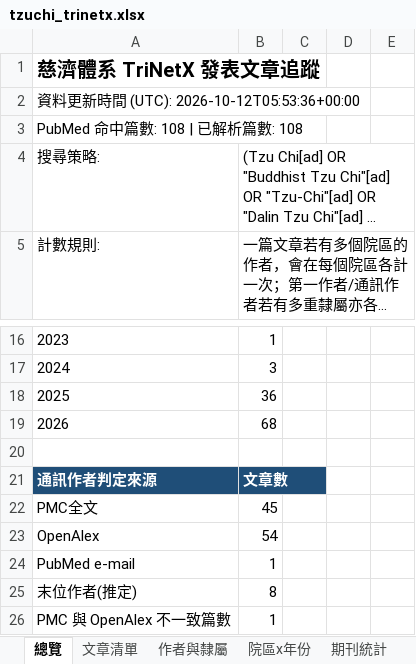
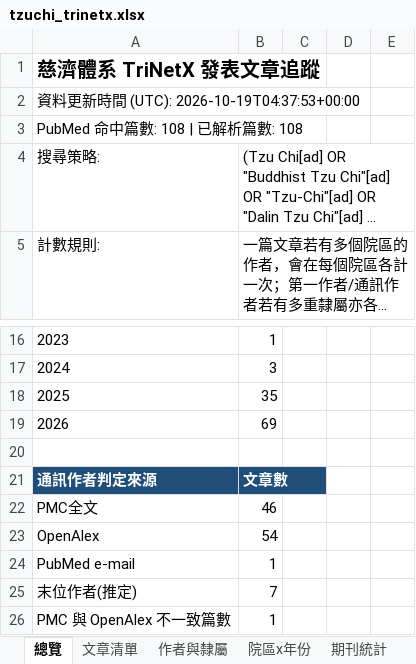
Before and after one commit to 96311123/-TriNetx-, an Excel workbook: docs/data/tzuchi_trinetx.xlsx, sheet 總覽, drawn as a sheet; only a part is shown, gaps mark what is left out; long unchanged cells end in …; values as stored, in another font and other column widths than the file's, no borders; the diff names each change by its address in the sheet, - before the commit and + after, or states it on an @@ line.

```diff
--- a/docs/data/tzuchi_trinetx.xlsx (sheet 總覽)
+++ b/docs/data/tzuchi_trinetx.xlsx (sheet 總覽)
-A2: 資料更新時間 (UTC): 2026-10-12T05:53:36+00:00
+A2: 資料更新時間 (UTC): 2026-10-19T04:37:53+00:00
-B18: 36
+B18: 35
-B19: 68
+B19: 69
-B22: 45
+B22: 46
-B25: 8
+B25: 7
```
Also changed, not shown: sheet 作者與隸屬, sheet 文章清單, sheet 院區x年份, 5 other files.
